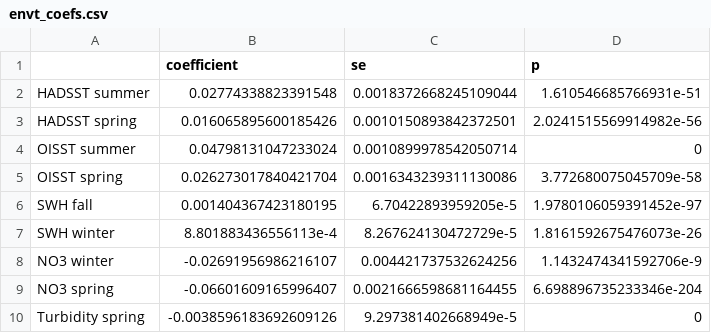
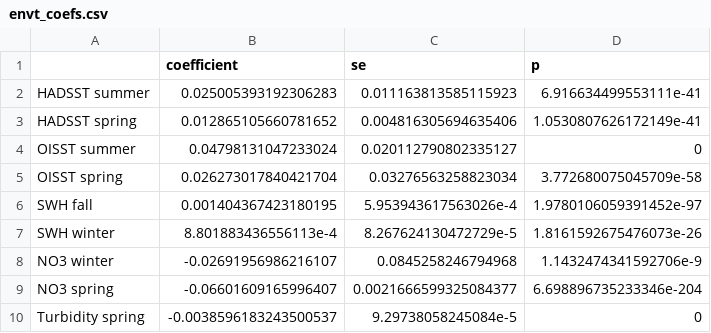
Before and after one commit to jebyrnes/nw_atlantic_kelp, a CSV file: tables/envt_coefs.csv, drawn as a sheet.

```diff
--- a/tables/envt_coefs.csv
+++ b/tables/envt_coefs.csv
@@ -1,10 +1,10 @@
  ,coefficient,se,p
-HADSST summer,0.02774338823391548,0.0018372668245109044,1.610546685766931e-51
-HADSST spring,0.016065895600185426,0.0010150893842372501,2.0241515569914982e-56
-OISST summer,0.04798131047233024,0.0010899978542050714,0
-OISST spring,0.026273017840421704,0.0016343239311130086,3.772680075045709e-58
-SWH fall,0.001404367423180195,6.70422893959205e-5,1.9780106059391452e-97
+HADSST summer,0.025005393192306283,0.011163813585115923,6.916634499553111e-41
+HADSST spring,0.012865105660781652,0.004816305694635406,1.0530807626172149e-41
+OISST summer,0.04798131047233024,0.020112790802335127,0
+OISST spring,0.026273017840421704,0.03276563258823034,3.772680075045709e-58
+SWH fall,0.001404367423180195,5.953943617563026e-4,1.9780106059391452e-97
 SWH winter,8.801883436556113e-4,8.267624130472729e-5,1.8161592675476073e-26
-NO3 winter,-0.02691956986216107,0.004421737532624256,1.1432474341592706e-9
-NO3 spring,-0.06601609165996407,0.0021666598681164455,6.698896735233346e-204
-Turbidity spring,-0.0038596183692609126,9.297381402668949e-5,0
+NO3 winter,-0.02691956986216107,0.0845258246794968,1.1432474341592706e-9
+NO3 spring,-0.06601609165996407,0.0021666599325084377,6.698896735233346e-204
+Turbidity spring,-0.0038596183243500537,9.29738058245084e-5,0
```
Also changed, not shown: tables/all_change_est.csv, tables/had_change_est.csv, 13 other files.
